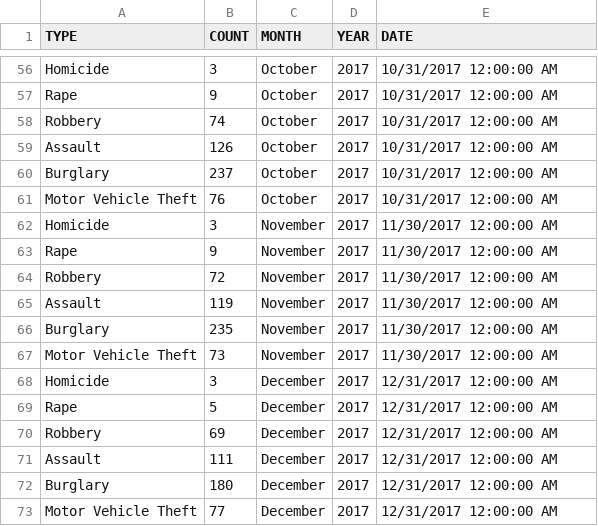
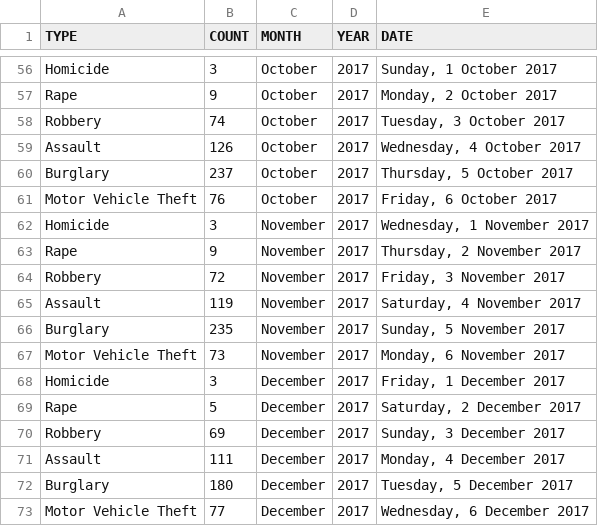
Before and after one commit to jileye1/FIT3179, a CSV file: data/month_data.csv, drawn as a sheet; only a part is shown, gaps mark what is left out; the diff covers the shown part only; the diff names each change by its address in the sheet, - before the commit and + after, or states it on an @@ line.

Commit message:
date format

```diff
--- a/data/month_data.csv
+++ b/data/month_data.csv
-E56 (DATE): 10/31/2017 12:00:00 AM
+E56 (DATE): Sunday, 1 October 2017
-E57 (DATE): 10/31/2017 12:00:00 AM
+E57 (DATE): Monday, 2 October 2017
-E58 (DATE): 10/31/2017 12:00:00 AM
+E58 (DATE): Tuesday, 3 October 2017
-E59 (DATE): 10/31/2017 12:00:00 AM
+E59 (DATE): Wednesday, 4 October 2017
-E60 (DATE): 10/31/2017 12:00:00 AM
+E60 (DATE): Thursday, 5 October 2017
-E61 (DATE): 10/31/2017 12:00:00 AM
+E61 (DATE): Friday, 6 October 2017
-E62 (DATE): 11/30/2017 12:00:00 AM
+E62 (DATE): Wednesday, 1 November 2017
-E63 (DATE): 11/30/2017 12:00:00 AM
+E63 (DATE): Thursday, 2 November 2017
-E64 (DATE): 11/30/2017 12:00:00 AM
+E64 (DATE): Friday, 3 November 2017
-E65 (DATE): 11/30/2017 12:00:00 AM
+E65 (DATE): Saturday, 4 November 2017
-E66 (DATE): 11/30/2017 12:00:00 AM
+E66 (DATE): Sunday, 5 November 2017
-E67 (DATE): 11/30/2017 12:00:00 AM
+E67 (DATE): Monday, 6 November 2017
-E68 (DATE): 12/31/2017 12:00:00 AM
+E68 (DATE): Friday, 1 December 2017
-E69 (DATE): 12/31/2017 12:00:00 AM
+E69 (DATE): Saturday, 2 December 2017
-E70 (DATE): 12/31/2017 12:00:00 AM
+E70 (DATE): Sunday, 3 December 2017
-E71 (DATE): 12/31/2017 12:00:00 AM
+E71 (DATE): Monday, 4 December 2017
-E72 (DATE): 12/31/2017 12:00:00 AM
+E72 (DATE): Tuesday, 5 December 2017
-E73 (DATE): 12/31/2017 12:00:00 AM
+E73 (DATE): Wednesday, 6 December 2017
```
Also changed, not shown: 54 edited cells elsewhere in this file, 2 other files.
